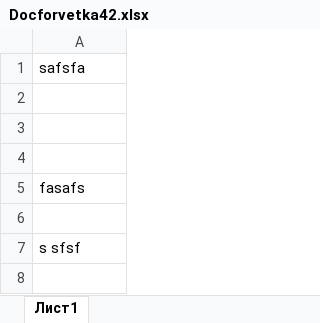
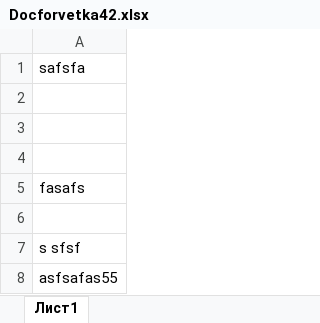
Before and after one commit to Baza54/NikitenkoPz8, an Excel workbook: Docforvetka42.xlsx, sheet Лист1, drawn as a sheet; values as stored, in another font and other column widths than the file's, no borders; the diff names each change by its address in the sheet, - before the commit and + after, or states it on an @@ line.

Commit message:
Commit vetka43

```diff
--- a/Docforvetka42.xlsx (sheet Лист1)
+++ b/Docforvetka42.xlsx (sheet Лист1)
+row 8: asfsafas55
```
